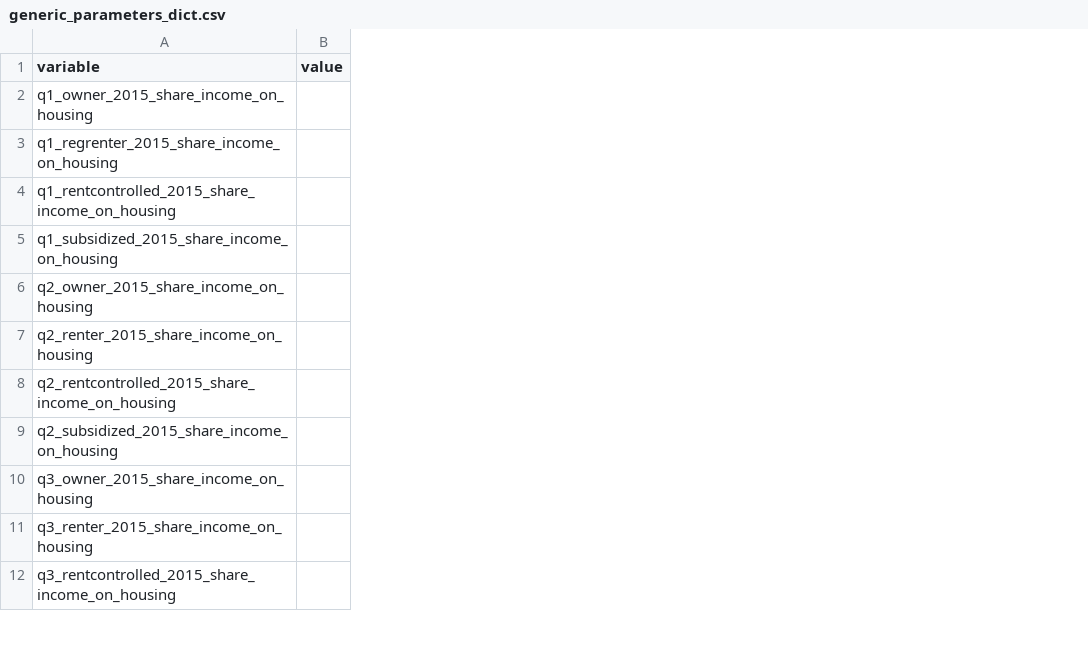
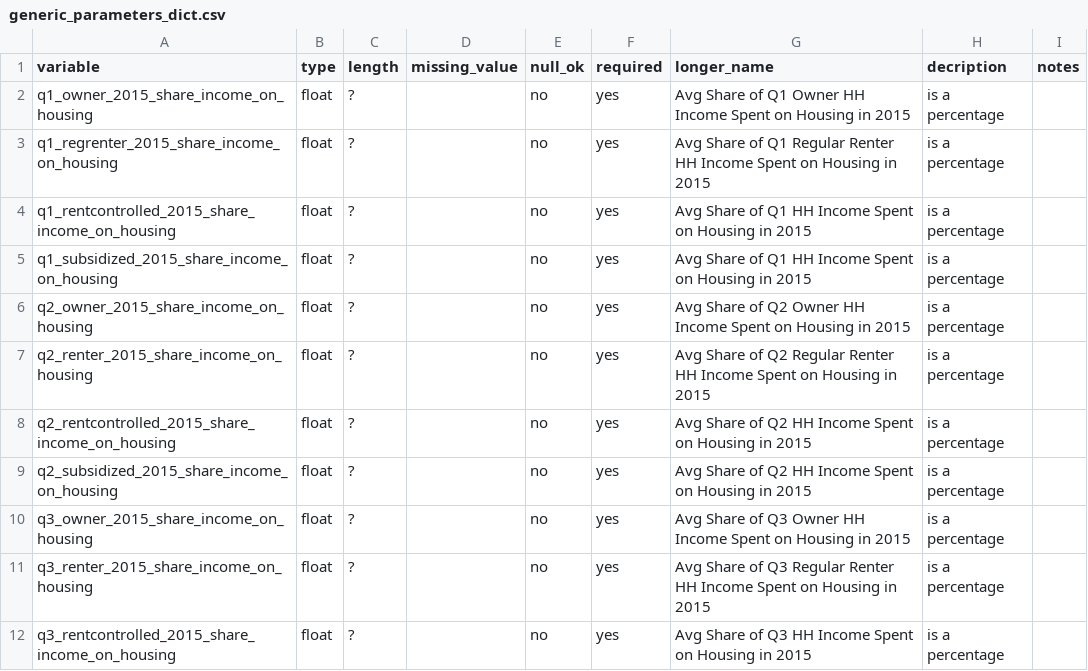
Before and after one commit to BayAreaMetro/regional_forecast, a CSV file: housing_income_share_metric/generic_parameters_dict.csv, drawn as a sheet; only a part is shown; removed rows and columns are numbered as before the commit, all else as after; the diff names each change by its address in the sheet, - before the commit and + after, or states it on an @@ line.

Commit message:
Update generic_parameters_dict.csv

```diff
--- a/housing_income_share_metric/generic_parameters_dict.csv
+++ b/housing_income_share_metric/generic_parameters_dict.csv
-column B (value), empty
+column B (type), rows 2-12: all float
+column C (length), rows 2-12: all ?
+column D (missing_value), empty
+column E (null_ok), rows 2-12: all no
+column F (required), rows 2-12: all yes
+column G (longer_name), rows 2-12: Avg Share of Q1 Owner HH Income Spent on Housing in 2015 | Avg Share of Q1 Regular Renter HH Income Spent on Housing in 2015 | Avg Share of Q1 HH Income Spent on Housing in 2015 | Avg Share of Q1 HH Income Spent on Housing in 2015 | Avg Share of Q2 Owner HH Income Spent on Housing in 2015 | Avg Share of Q2 Regular Renter HH Income Spent on Housing in 2015 | Avg Share of Q2 HH Income Spent on Housing in 2015 | Avg Share of Q2 HH Income Spent on Housing in 2015 | Avg Share of Q3 Owner HH Income Spent on Housing in 2015 | Avg Share of Q3 Regular Renter HH Income Spent on Housing in 2015 | Avg Share of Q3 HH Income Spent on Housing in 2015
+column H (decription), rows 2-12: all is a percentage
+column I (notes), empty
```
